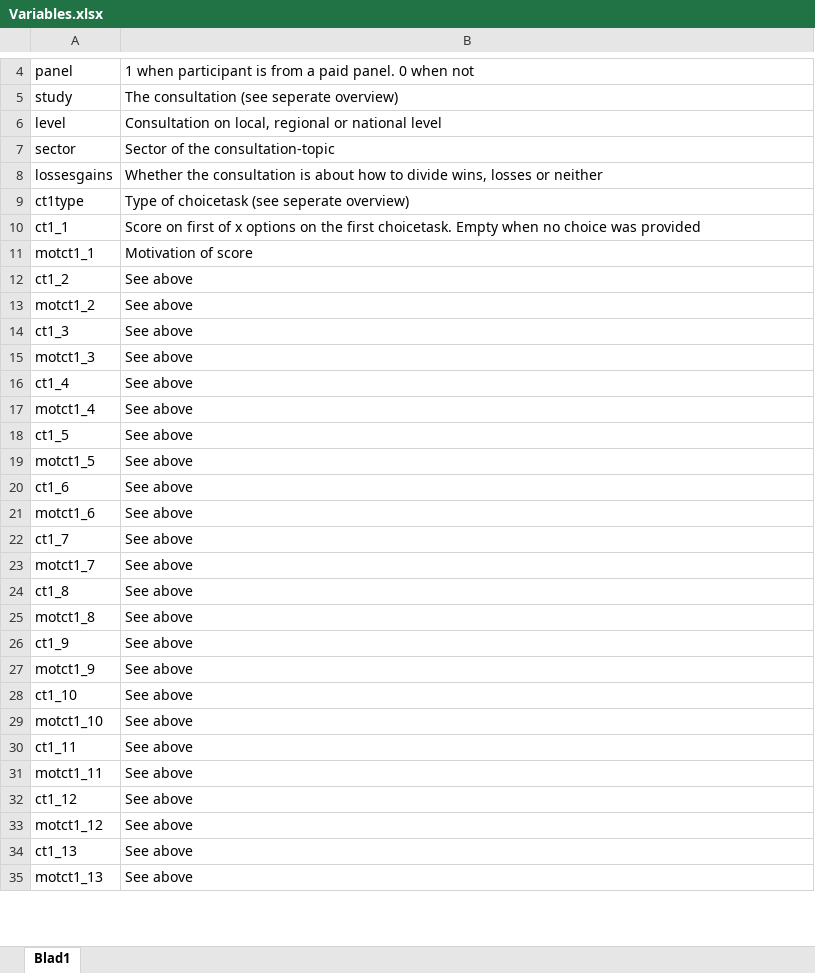
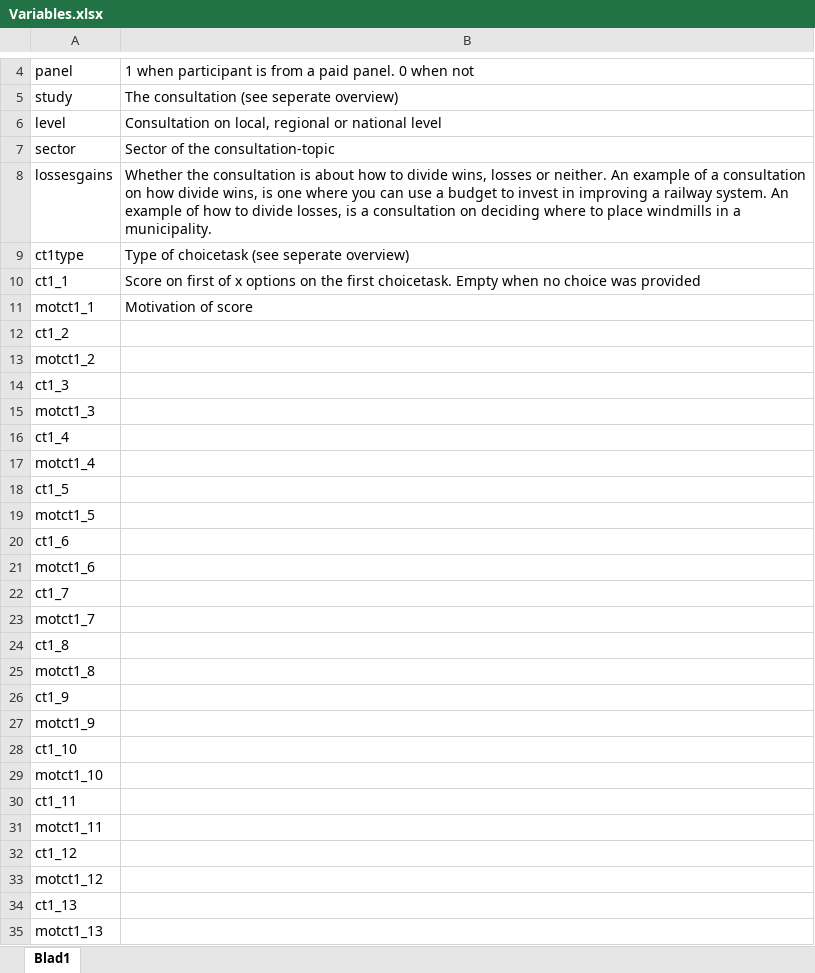
Before and after one commit to TPM034A/Q2_2024, an Excel workbook: Mini-projects/Silent majority/Data files/Variables.xlsx, sheet Blad1, drawn as a sheet; only a part is shown, gaps mark what is left out; values as stored, in another font and other column widths than the file's, no borders; the diff covers the shown part only; the diff names each change by its address in the sheet, - before the commit and + after, or states it on an @@ line.

```diff
--- a/Mini-projects/Silent majority/Data files/Variables.xlsx (sheet Blad1)
+++ b/Mini-projects/Silent majority/Data files/Variables.xlsx (sheet Blad1)
-B8: …losses or neither
+B8: …losses or neither. An example of a consultation on how divide wins, is one where you can use a budget to invest in improving a railway system. An example of how to divide losses, is a consultation on deciding where to place windmills in a municipality.
-B12:B35: See above
+B12:B35: (empty)
```
Also changed, not shown: 34 edited cells elsewhere in this sheet, 2 other files.
